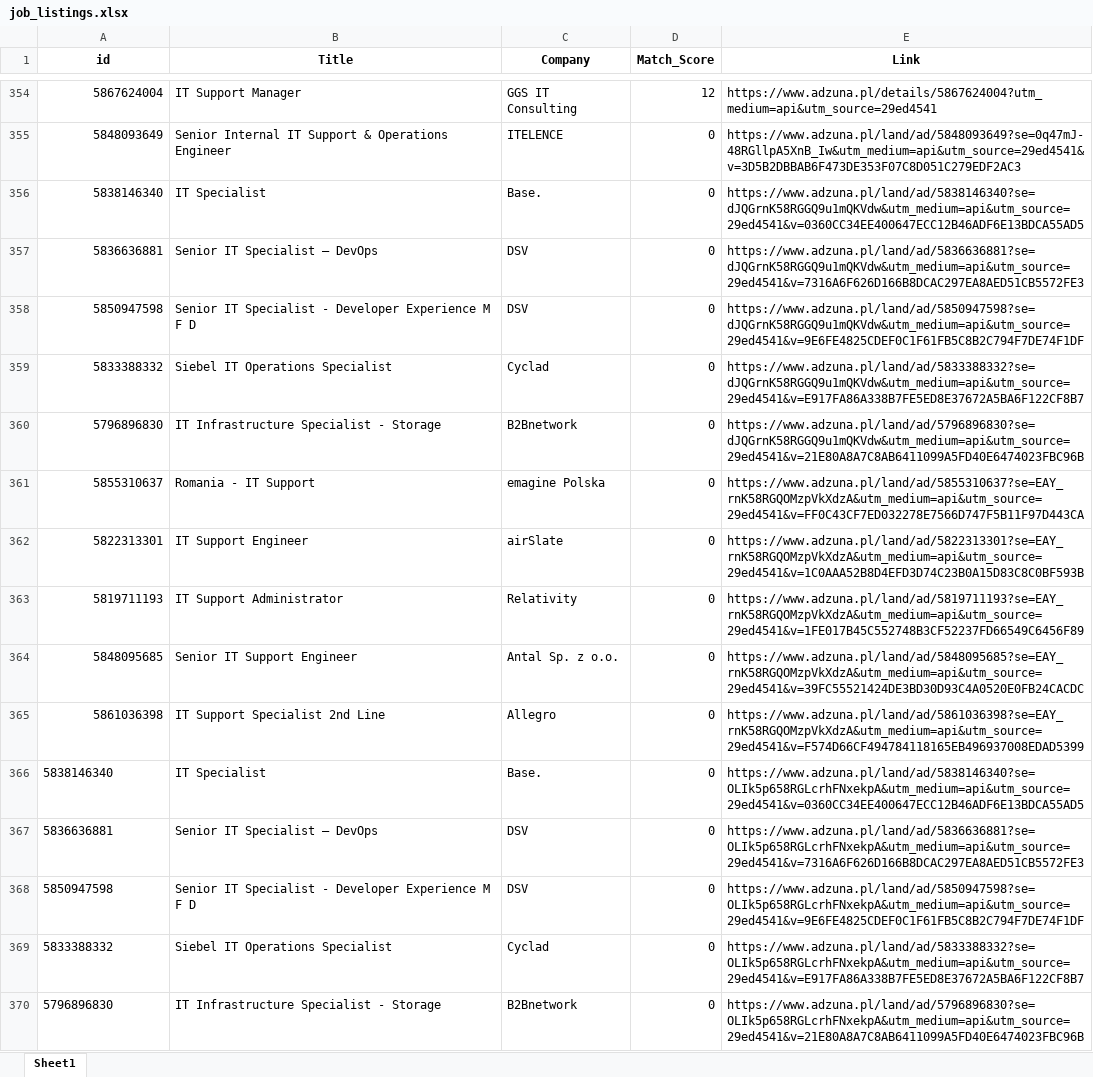
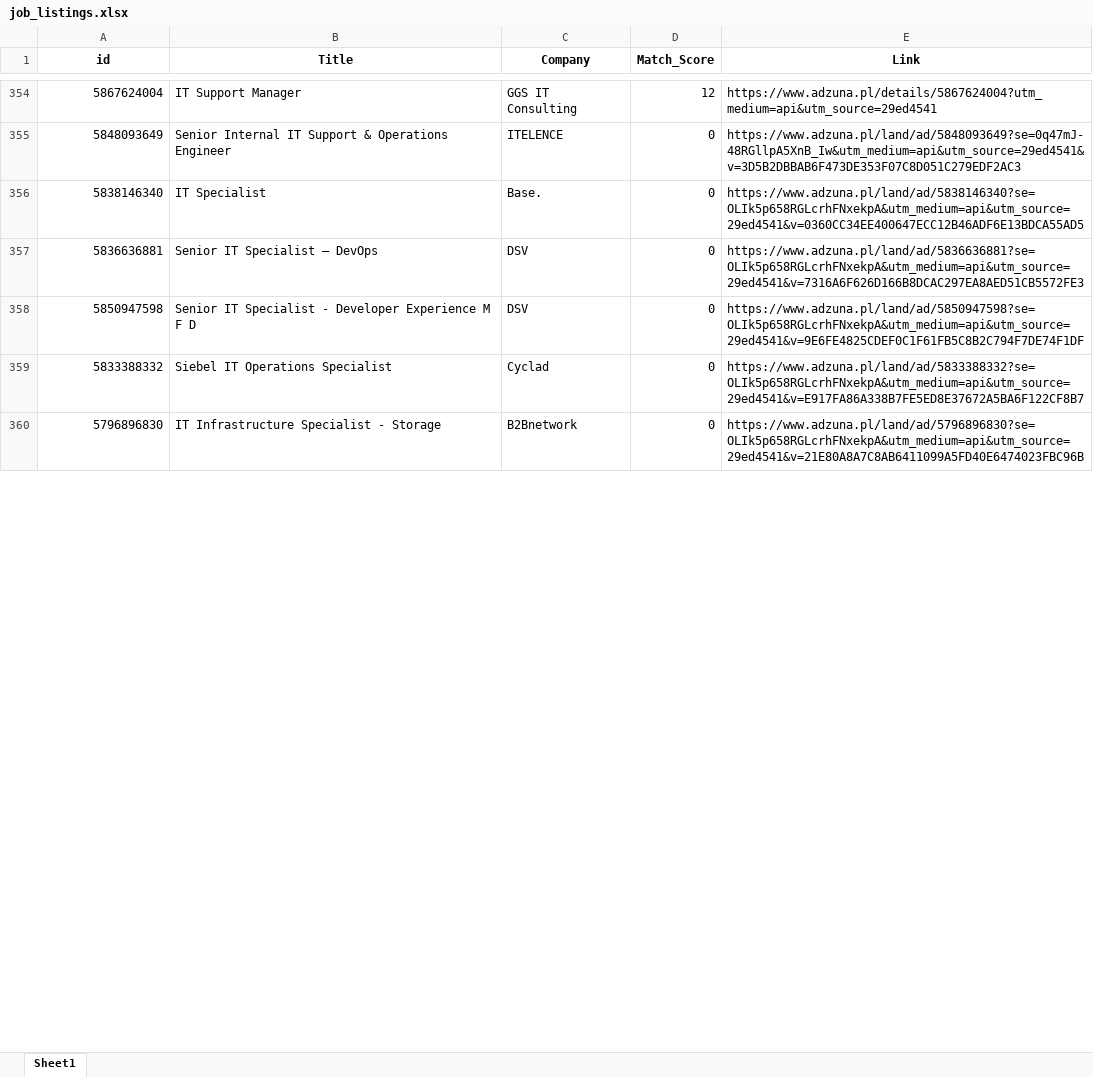
Before and after one commit to Byadiso/HireMeD, an Excel workbook: job_listings.xlsx, sheet Sheet1, drawn as a sheet; only a part is shown, gaps mark what is left out; values as stored, in another font and other column widths than the file's, no borders; removed rows and columns are numbered as before the commit, all else as after; the diff covers the shown part only; the diff names each change by its address in the sheet, - before the commit and + after, or states it on an @@ line.

```diff
--- a/job_listings.xlsx (sheet Sheet1)
+++ b/job_listings.xlsx (sheet Sheet1)
-row 356: 5838146340 | IT Specialist | Base. | 0 | https://www.adzuna.pl/land/ad/5838146340?se=dJQGrnK58RGGQ9u1mQKVdw&utm_medium=api&utm_source=29ed4541&v=0360CC34EE400647ECC12B46ADF6E13BDCA55AD5
-row 357: 5836636881 | Senior IT Specialist – DevOps | DSV | 0 | https://www.adzuna.pl/land/ad/5836636881?se=dJQGrnK58RGGQ9u1mQKVdw&utm_medium=api&utm_source=29ed4541&v=7316A6F626D166B8DCAC297EA8AED51CB5572FE3
-row 358: 5850947598 | Senior IT Specialist - Developer Experience M F D | DSV | 0 | https://www.adzuna.pl/land/ad/5850947598?se=dJQGrnK58RGGQ9u1mQKVdw&utm_medium=api&utm_source=29ed4541&v=9E6FE4825CDEF0C1F61FB5C8B2C794F7DE74F1DF
-row 359: 5833388332 | Siebel IT Operations Specialist | Cyclad | 0 | https://www.adzuna.pl/land/ad/5833388332?se=dJQGrnK58RGGQ9u1mQKVdw&utm_medium=api&utm_source=29ed4541&v=E917FA86A338B7FE5ED8E37672A5BA6F122CF8B7
-row 360: 5796896830 | IT Infrastructure Specialist - Storage | B2Bnetwork | 0 | https://www.adzuna.pl/land/ad/5796896830?se=dJQGrnK58RGGQ9u1mQKVdw&utm_medium=api&utm_source=29ed4541&v=21E80A8A7C8AB6411099A5FD40E6474023FBC96B
-row 361: 5855310637 | Romania - IT Support | emagine Polska | 0 | https://www.adzuna.pl/land/ad/5855310637?se=EAY_rnK58RGQOMzpVkXdzA&utm_medium=api&utm_source=29ed4541&v=FF0C43CF7ED032278E7566D747F5B11F97D443CA
-row 362: 5822313301 | IT Support Engineer | airSlate | 0 | https://www.adzuna.pl/land/ad/5822313301?se=EAY_rnK58RGQOMzpVkXdzA&utm_medium=api&utm_source=29ed4541&v=1C0AAA52B8D4EFD3D74C23B0A15D83C8C0BF593B
-row 363: 5819711193 | IT Support Administrator | Relativity | 0 | https://www.adzuna.pl/land/ad/5819711193?se=EAY_rnK58RGQOMzpVkXdzA&utm_medium=api&utm_source=29ed4541&v=1FE017B45C552748B3CF52237FD66549C6456F89
-row 364: 5848095685 | Senior IT Support Engineer | Antal Sp. z o.o. | 0 | https://www.adzuna.pl/land/ad/5848095685?se=EAY_rnK58RGQOMzpVkXdzA&utm_medium=api&utm_source=29ed4541&v=39FC55521424DE3BD30D93C4A0520E0FB24CACDC
-row 365: 5861036398 | IT Support Specialist 2nd Line | Allegro | 0 | https://www.adzuna.pl/land/ad/5861036398?se=EAY_rnK58RGQOMzpVkXdzA&utm_medium=api&utm_source=29ed4541&v=F574D66CF494784118165EB496937008EDAD5399
-A356:A360 alignment: left
+A356:A360 alignment: right
```
Also changed, not shown: 10 added rows and cell formats elsewhere in this sheet.
